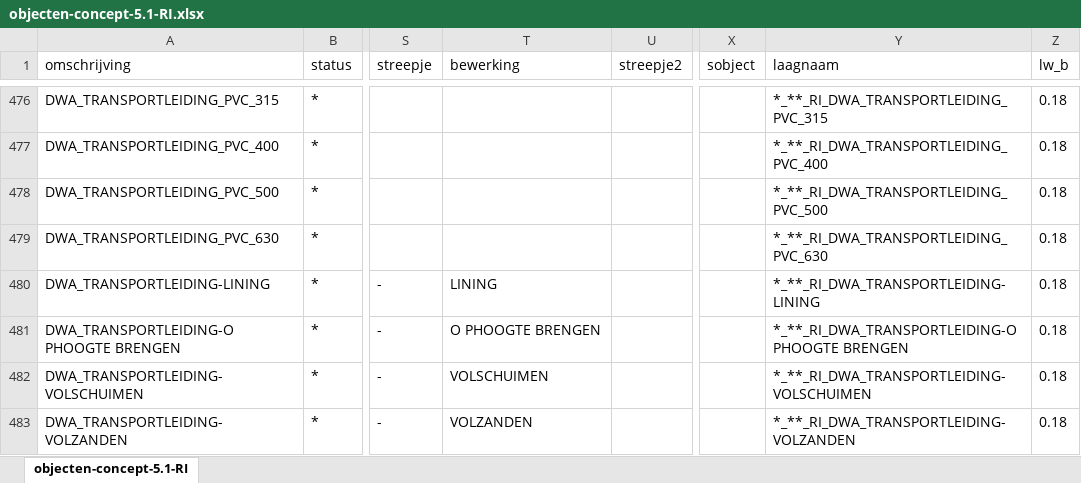
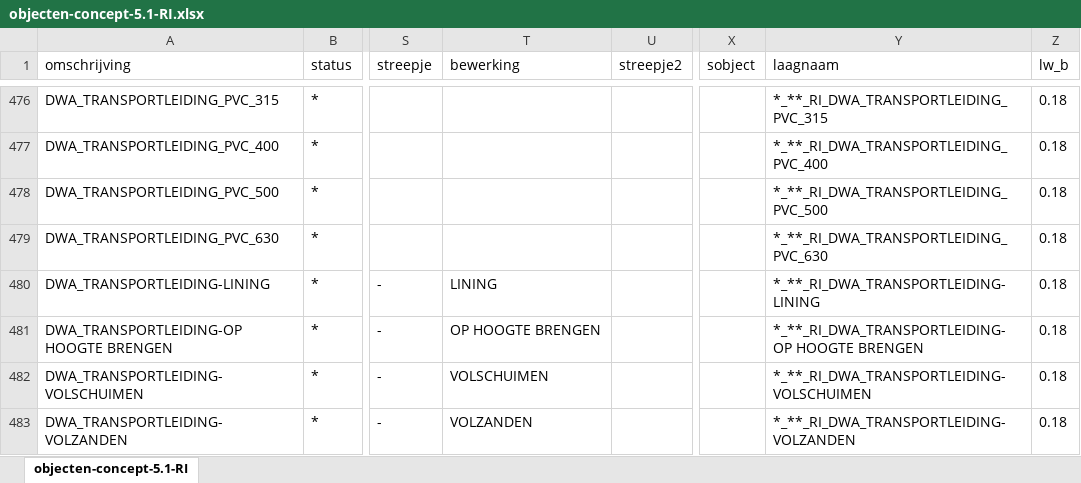
Before and after one commit to nl-digigo/NLCS, an Excel workbook: tabellen/concept/5.1/objectentabellen/objecten-concept-5.1-RI.xlsx, sheet objecten-concept-5.1-RI, drawn as a sheet; only a part is shown, gaps mark what is left out; values as stored, in another font and other column widths than the file's, no borders; the diff names each change by its address in the sheet, - before the commit and + after, or states it on an @@ line.

```diff
--- a/tabellen/concept/5.1/objectentabellen/objecten-concept-5.1-RI.xlsx (sheet objecten-concept-5.1-RI)
+++ b/tabellen/concept/5.1/objectentabellen/objecten-concept-5.1-RI.xlsx (sheet objecten-concept-5.1-RI)
-A481 (omschrijving): DWA_TRANSPORTLEIDING-O PHOOGTE BRENGEN
+A481 (omschrijving): DWA_TRANSPORTLEIDING-OP HOOGTE BRENGEN
-T481 (bewerking): O PHOOGTE BRENGEN
+T481 (bewerking): OP HOOGTE BRENGEN
-Y481 (laagnaam): *_**_RI_DWA_TRANSPORTLEIDING-O PHOOGTE BRENGEN
+Y481 (laagnaam): *_**_RI_DWA_TRANSPORTLEIDING-OP HOOGTE BRENGEN
```
Also changed, not shown: tabellen/concept/5.1/objectentabellen/objecten-concept-5.1-GW.xlsx, tabellen/concept/5.1/objectentabellen/objecten-concept-5.1-MO.xlsx, 2 other files.
